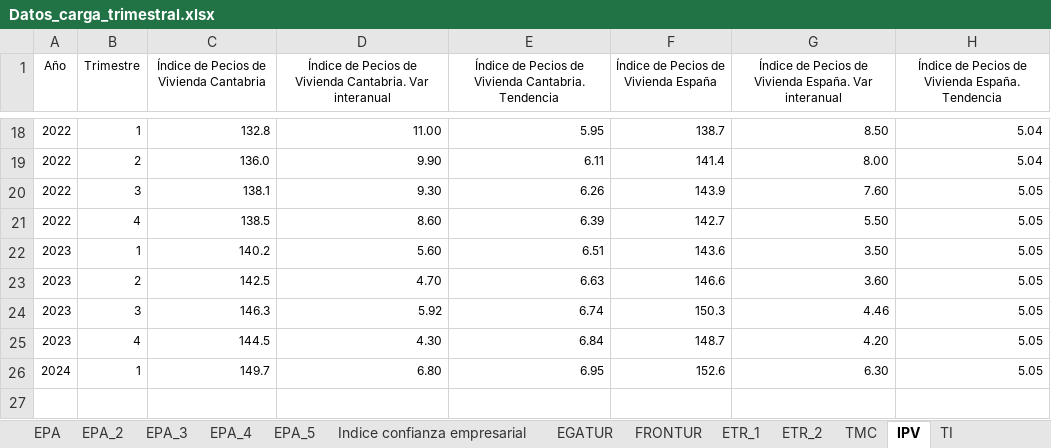
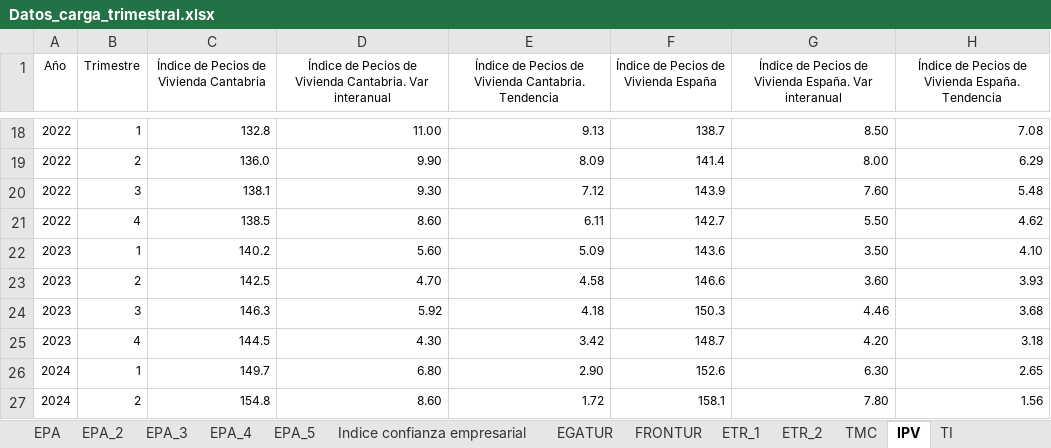
Before and after one commit to icane/economic-indicators, an Excel workbook: etl/data/input/Datos_carga_trimestral.xlsx, sheet IPV, drawn as a sheet; only a part is shown, gaps mark what is left out; values as stored, in another font and other column widths than the file's, no borders; the diff covers the shown part only; the diff names each change by its address in the sheet, - before the commit and + after, or states it on an @@ line.

```diff
--- a/etl/data/input/Datos_carga_trimestral.xlsx (sheet IPV)
+++ b/etl/data/input/Datos_carga_trimestral.xlsx (sheet IPV)
-E18: 5.95
+E18: 9.13
-H18: 5.04
+H18: 7.08
-E19: 6.11
+E19: 8.09
-H19: 5.04
+H19: 6.29
-E20: 6.26
+E20: 7.12
-H20: 5.05
+H20: 5.48
-E21: 6.39
+E21: 6.11
-H21: 5.05
+H21: 4.62
-E22: 6.51
+E22: 5.09
-H22: 5.05
+H22: 4.10
-E23: 6.63
+E23: 4.58
-H23: 5.05
+H23: 3.93
-E24: 6.74
+E24: 4.18
-H24: 5.05
+H24: 3.68
-E25: 6.84
+E25: 3.42
-H25: 5.05
+H25: 3.18
-E26: 6.95
+E26: 2.90
-H26: 5.05
+H26: 2.65
+row 27: 2024 | 2 | 154.8 | 8.60 | 1.72 | 158.1 | 7.80 | 1.56
```
Also changed, not shown: 32 edited cells elsewhere in this sheet, sheet PIB, etl/data/input/Datos_carga_anual.xlsx, etl/data/input/Datos_carga_mensual.xlsx, 18 other files.
